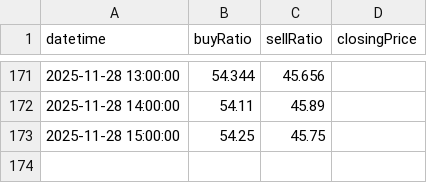
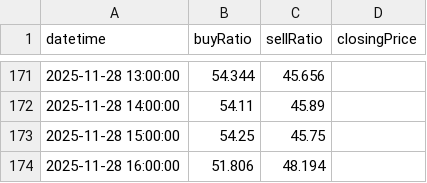
Before and after one commit to infoosugi-creator/public-bias-data, a CSV file: AUDUSD_H1.csv, drawn as a sheet; only a part is shown, gaps mark what is left out.

Commit message:
Update AUDUSD_H1.csv from GAS

```diff
--- a/AUDUSD_H1.csv
+++ b/AUDUSD_H1.csv
@@ -173 +173,2 @@ datetime,buyRatio,sellRatio,closingPrice
 2025-11-28 15:00:00,54.25,45.75,
+2025-11-28 16:00:00,51.806,48.194,
```
